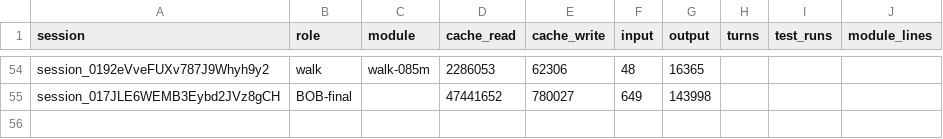
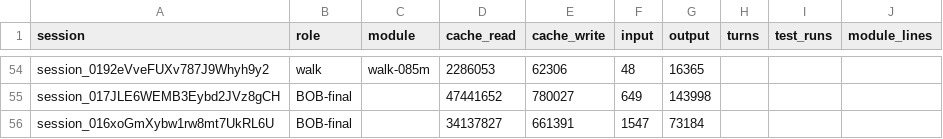
Before and after one commit to believeinoakland/bio, a CSV file: build/metrics/T49.csv, drawn as a sheet; only a part is shown, gaps mark what is left out.

```diff
--- a/build/metrics/T49.csv
+++ b/build/metrics/T49.csv
@@ -55 +55,2 @@ session_0192eVveFUXv787J9Whyh9y2,walk,walk-085m,2286053,62306,48,16365,,,
 session_017JLE6WEMB3Eybd2JVz8gCH,BOB-final,,47441652,780027,649,143998,,,
+session_016xoGmXybw1rw8mt7UkRL6U,BOB-final,,34137827,661391,1547,73184,,,
```
Also changed, not shown: 1 other file.
